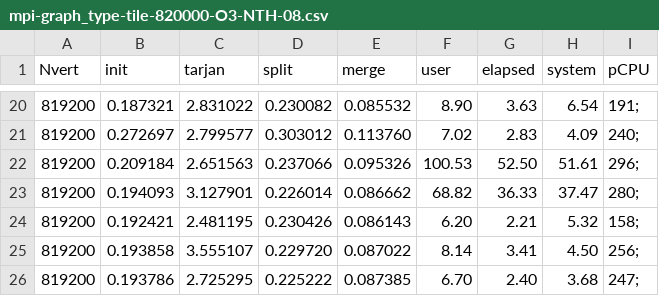
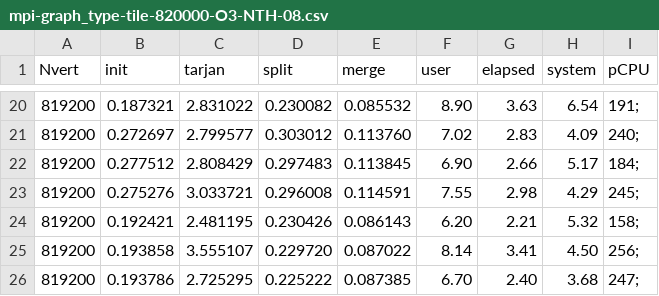
Before and after one commit to MADS-group/tarjan, a CSV file: measurements/measure/mpi/graph_type-tile-820000-O3/mpi-graph_type-tile-820000-O3-NTH-08.csv, drawn as a sheet; only a part is shown, gaps mark what is left out; removed rows and columns are numbered as before the commit, all else as after; the diff names each change by its address in the sheet, - before the commit and + after, or states it on an @@ line.

```diff
--- a/measurements/measure/mpi/graph_type-tile-820000-O3/mpi-graph_type-tile-820000-O3-NTH-08.csv
+++ b/measurements/measure/mpi/graph_type-tile-820000-O3/mpi-graph_type-tile-820000-O3-NTH-08.csv
-row 22: 819200 | 0.209184 | 2.651563 | 0.237066 | 0.095326 | 100.53 | 52.50 | 51.61 | 296;
-row 23: 819200 | 0.194093 | 3.127901 | 0.226014 | 0.086662 | 68.82 | 36.33 | 37.47 | 280;
+row 22: 819200 | 0.277512 | 2.808429 | 0.297483 | 0.113845 | 6.90 | 2.66 | 5.17 | 184;
+row 23: 819200 | 0.275276 | 3.033721 | 0.296008 | 0.114591 | 7.55 | 2.98 | 4.29 | 245;
```
Also changed, not shown: measurements/measure/mpi/graph_type-tile-410000-O1/mpi-graph_type-tile-410000-O1-NTH-04.csv, measurements/measure/mpi/graph_type-tile-410000-O3/mpi-graph_type-tile-410000-O3-NTH-04.csv, 4 other files.
